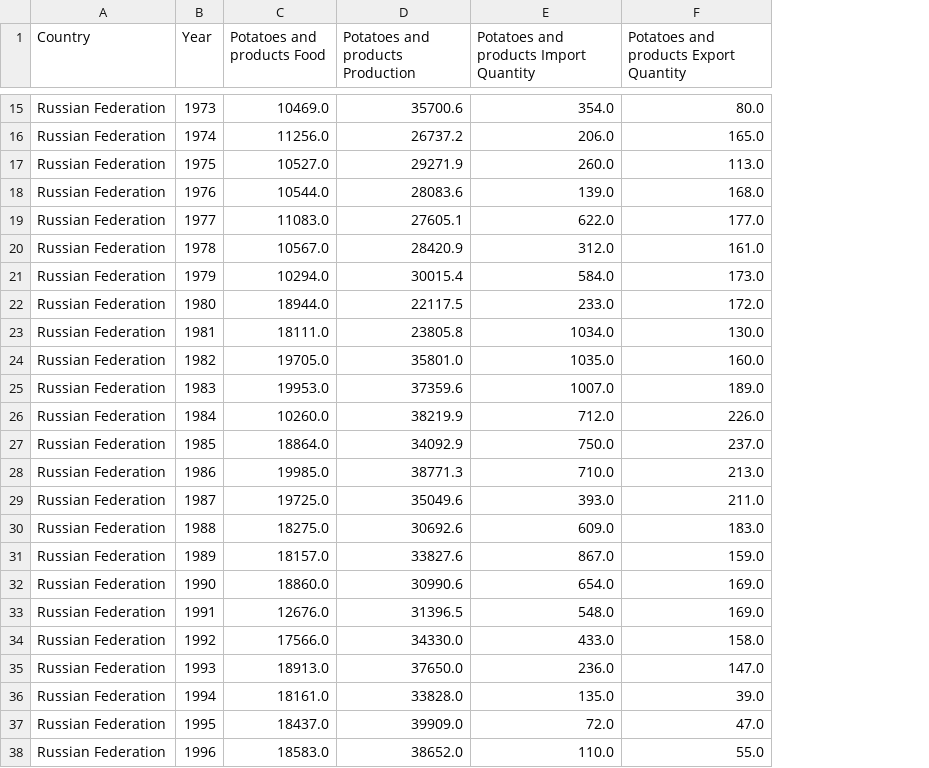
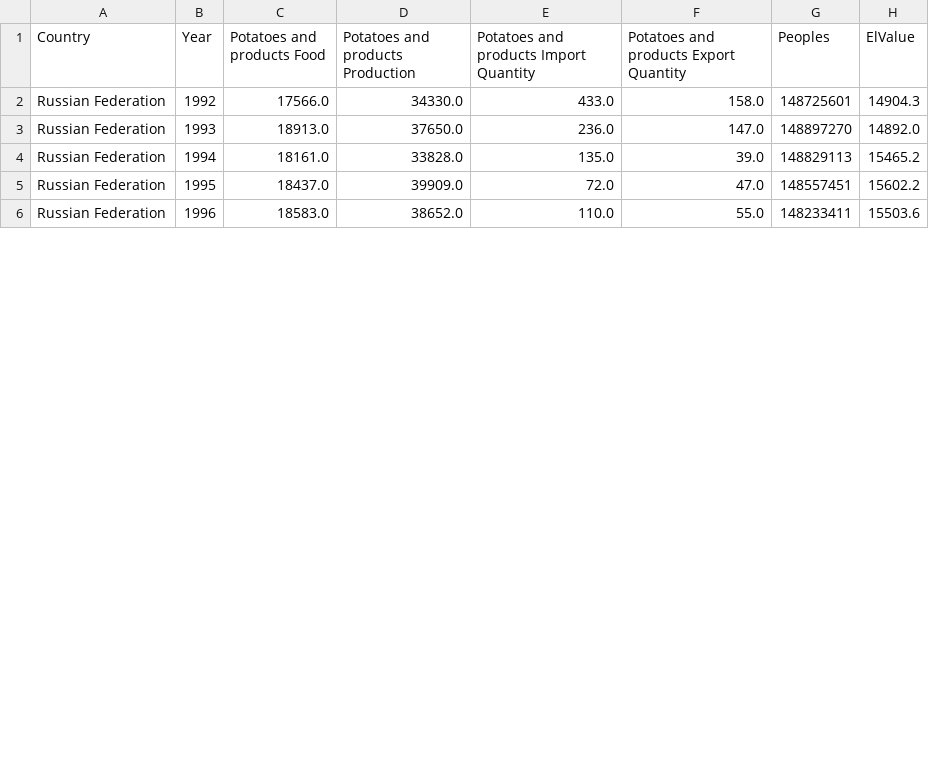
Before and after one commit to Zertalian1/pythonMLAPI, a CSV file: data/prodCountAllData/prodCountPotatoesAndProducts.csv, drawn as a sheet; only a part is shown, gaps mark what is left out; removed rows and columns are numbered as before the commit, all else as after; the diff covers the shown part only; the diff names each change by its address in the sheet, - before the commit and + after, or states it on an @@ line.

```diff
--- a/data/prodCountAllData/prodCountPotatoesAndProducts.csv
+++ b/data/prodCountAllData/prodCountPotatoesAndProducts.csv
+column G (Peoples), rows 2-6: 148725601 | 148897270 | 148829113 | 148557451 | 148233411
+column H (ElValue), rows 2-6: 14904.3 | 14892.0 | 15465.2 | 15602.2 | 15503.6
-row 15: Russian Federation | 1973 | 10469.0 | 35700.6 | 354.0 | 80.0
-row 16: Russian Federation | 1974 | 11256.0 | 26737.2 | 206.0 | 165.0
-row 17: Russian Federation | 1975 | 10527.0 | 29271.9 | 260.0 | 113.0
-row 18: Russian Federation | 1976 | 10544.0 | 28083.6 | 139.0 | 168.0
-row 19: Russian Federation | 1977 | 11083.0 | 27605.1 | 622.0 | 177.0
-row 20: Russian Federation | 1978 | 10567.0 | 28420.9 | 312.0 | 161.0
-row 21: Russian Federation | 1979 | 10294.0 | 30015.4 | 584.0 | 173.0
-row 22: Russian Federation | 1980 | 18944.0 | 22117.5 | 233.0 | 172.0
-row 23: Russian Federation | 1981 | 18111.0 | 23805.8 | 1034.0 | 130.0
-row 24: Russian Federation | 1982 | 19705.0 | 35801.0 | 1035.0 | 160.0
-row 25: Russian Federation | 1983 | 19953.0 | 37359.6 | 1007.0 | 189.0
-row 26: Russian Federation | 1984 | 10260.0 | 38219.9 | 712.0 | 226.0
-row 27: Russian Federation | 1985 | 18864.0 | 34092.9 | 750.0 | 237.0
-row 28: Russian Federation | 1986 | 19985.0 | 38771.3 | 710.0 | 213.0
-row 29: Russian Federation | 1987 | 19725.0 | 35049.6 | 393.0 | 211.0
-row 30: Russian Federation | 1988 | 18275.0 | 30692.6 | 609.0 | 183.0
-row 31: Russian Federation | 1989 | 18157.0 | 33827.6 | 867.0 | 159.0
-row 32: Russian Federation | 1990 | 18860.0 | 30990.6 | 654.0 | 169.0
-row 33: Russian Federation | 1991 | 12676.0 | 31396.5 | 548.0 | 169.0
```
Also changed, not shown: 13 removed rows elsewhere in this file, data/prodCountAllData/prodCountCerealsExcludingBeer_all.csv, data/prodCountAllData/prodCountFishSeafood_all.csv, 19 other files.
